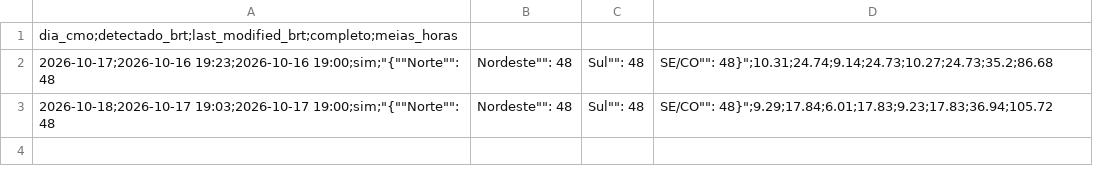
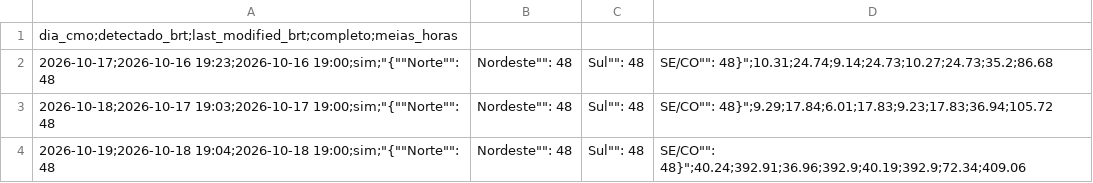
Before and after one commit to squadra22/squadra-clima, a CSV file: data/cmo_publicacao/historico.csv, drawn as a sheet.

```diff
--- a/data/cmo_publicacao/historico.csv
+++ b/data/cmo_publicacao/historico.csv
@@ -3 +3,2 @@ dia_cmo;detectado_brt;last_modified_brt;completo;meias_horas
 2026-10-18;2026-10-17 19:03;2026-10-17 19:00;sim;"{""Norte"": 48, ""Nordeste"": 48, ""Sul"": 48, ""SE/CO"": 48}";9.29;17.84;6.01;17.83;9.23;17.83;36.94;105.72
+2026-10-19;2026-10-18 19:04;2026-10-18 19:00;sim;"{""Norte"": 48, ""Nordeste"": 48, ""Sul"": 48, ""SE/CO"": 48}";40.24;392.91;36.96;392.9;40.19;392.9;72.34;409.06
```
Also changed, not shown: data/cmo_publicacao/horario.csv, data/cmo_publicacao/log.csv, 3 other files.
